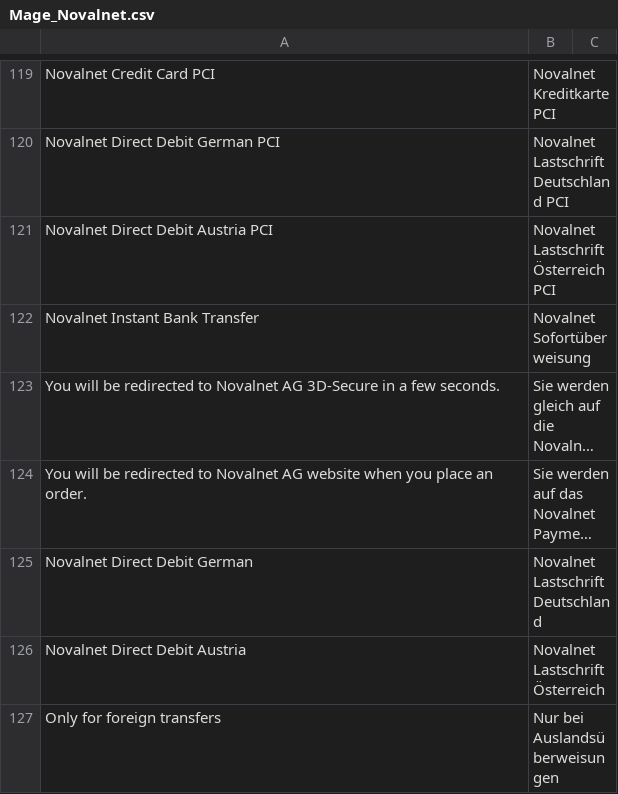
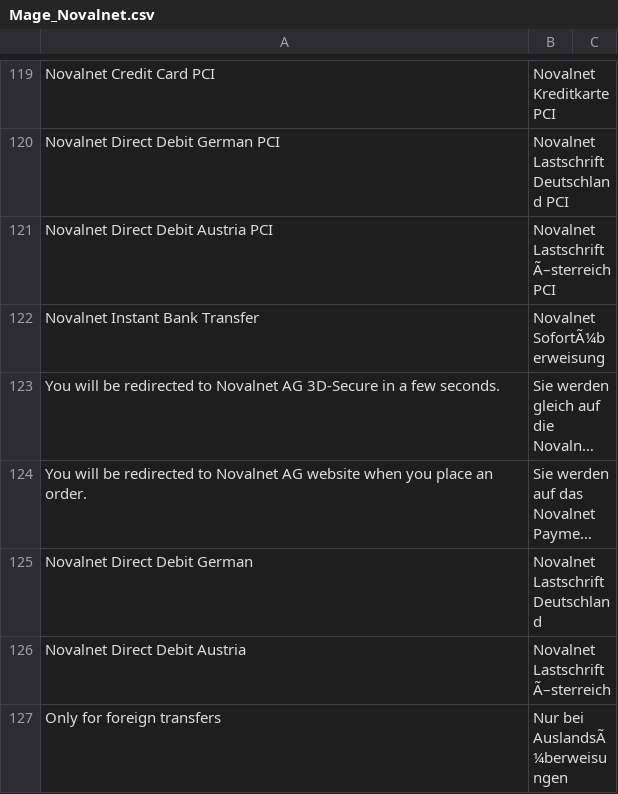
Before and after one commit to OpenMageModuleFostering/novalnet, a CSV file: app/locale/de_DE/Mage_Novalnet.csv, drawn as a sheet; only a part is shown, gaps mark what is left out; long unchanged cells end in …; the diff covers the shown part only; the diff names each change by its address in the sheet, - before the commit and + after, or states it on an @@ line.

```diff
--- a/app/locale/de_DE/Mage_Novalnet.csv
+++ b/app/locale/de_DE/Mage_Novalnet.csv
-B121: Novalnet Lastschrift Österreich PCI
+B121: Novalnet Lastschrift Ã–sterreich PCI
-B122: Novalnet Sofortüberweisung
+B122: Novalnet SofortÃ¼berweisung
-B126: Novalnet Lastschrift Österreich
+B126: Novalnet Lastschrift Ã–sterreich
-B127: Nur bei Auslandsüberweisungen
+B127: Nur bei AuslandsÃ¼berweisungen
```
Also changed, not shown: 1 added row and 22 edited cells elsewhere in this file, app/locale/de_DE/Novalnet_NovalnetPaypal.csv, app/locale/de_DE/Novalnet_Sofortueberweisung.csv, 8 other files.
